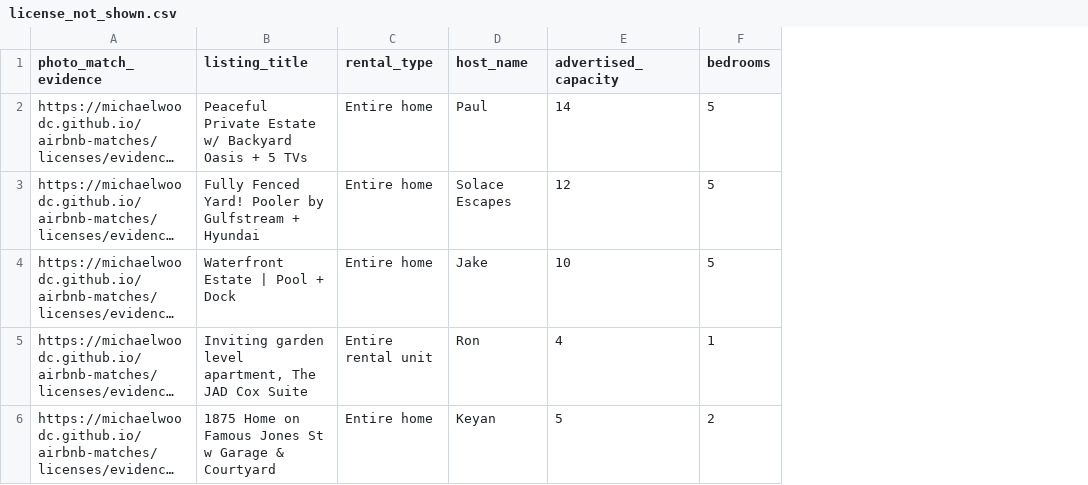
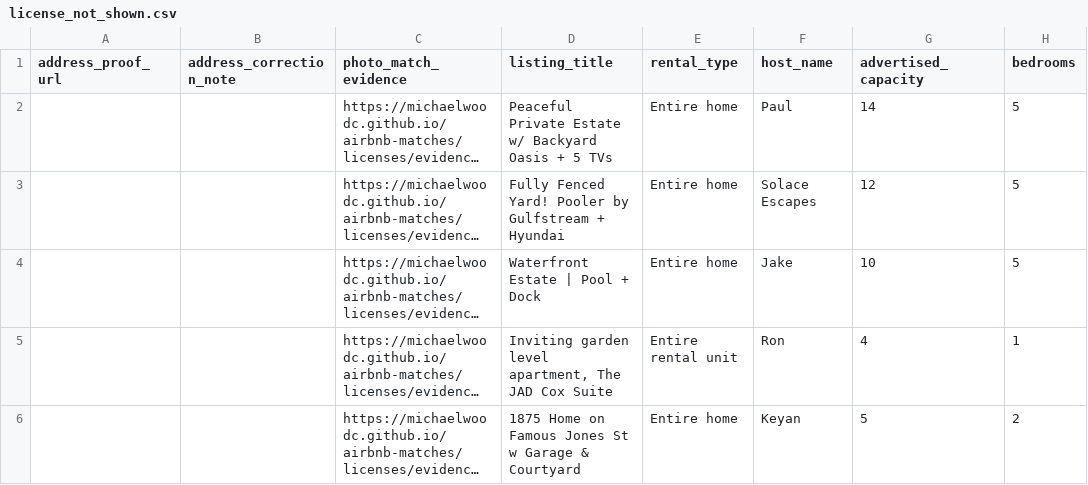
Before and after one commit to MichaelWoodc/airbnb-matches, a CSV file: licenses/license_not_shown.csv, drawn as a sheet; only a part is shown; long unchanged cells end in …; the diff names each change by its address in the sheet, - before the commit and + after, or states it on an @@ line.

```diff
--- a/licenses/license_not_shown.csv
+++ b/licenses/license_not_shown.csv
+column A (address_proof_url), empty
+column B (address_correction_note), empty
```
Also changed, not shown: licenses/license_shown.csv, licenses/outside_scope.csv, 12 other files.
